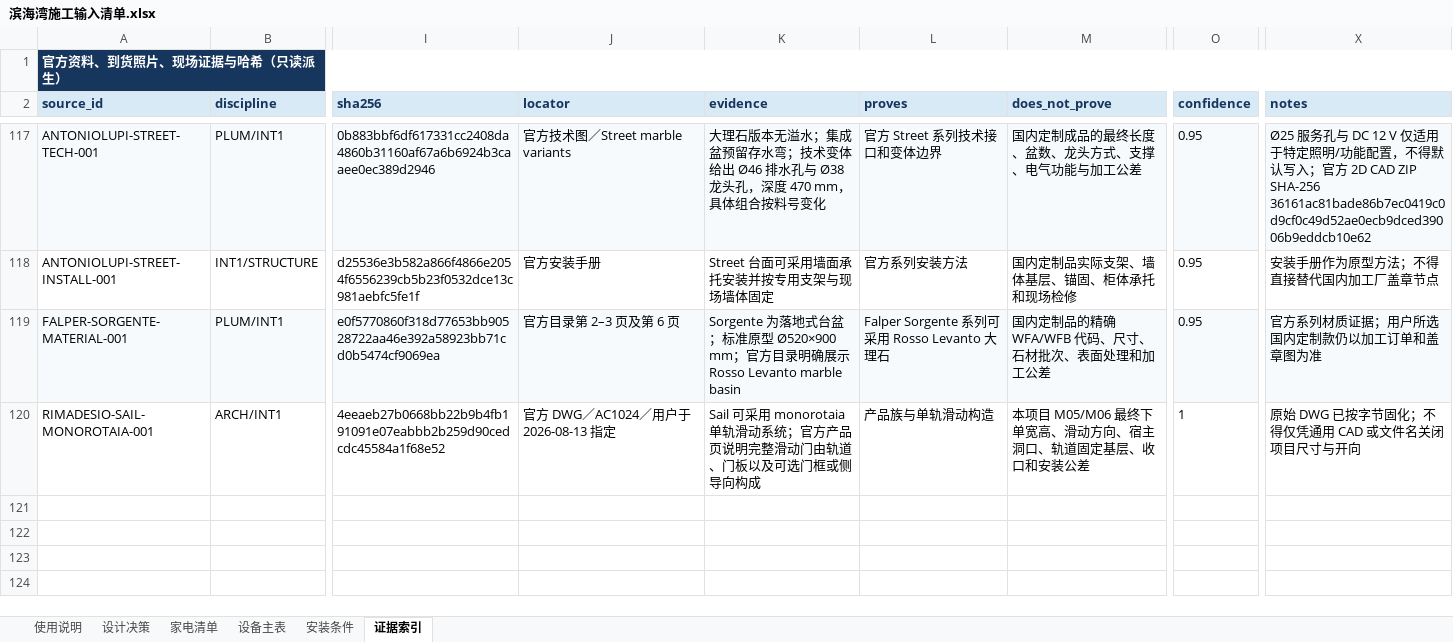
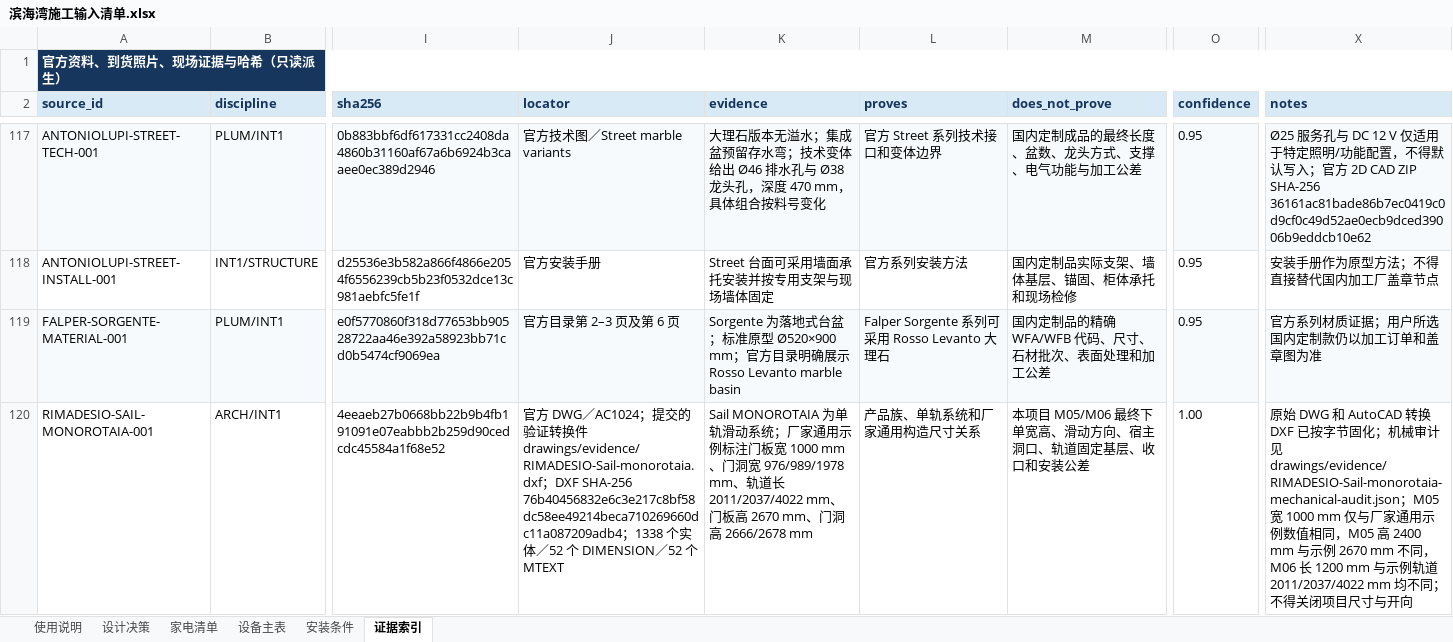
Before and after one commit to Weihan96/2504-GBTB-Yanlord-Zhuhai, an Excel workbook: output/forms/滨海湾施工输入清单.xlsx, sheet 证据索引, drawn as a sheet; only a part is shown, gaps mark what is left out; values as stored, in another font and other column widths than the file's, no borders; table styles not drawn; the diff names each change by its address in the sheet, - before the commit and + after, or states it on an @@ line.

Commit message:
机械核验 Sail 单轨图纸并收紧 A-104 尺寸边界
- 固化官方 DWG 的 ASCII DXF 转换件，机械提取通用示例尺寸并对照 M05/M06；项目名义尺寸与开向继续保持未决。
- A-104、设备证据表和 INT1 投影消费当前证据，同时保持正式 IFC 只读。
- 更新当前 IFC 规模下的回归超时与真源断言；reviewed-candidate、162/162 覆盖和重型几何门通过。

```diff
--- a/output/forms/滨海湾施工输入清单.xlsx (sheet 证据索引)
+++ b/output/forms/滨海湾施工输入清单.xlsx (sheet 证据索引)
-J120 (locator): …DWG／AC1024／用户于 2026-08-13 指定
+J120 (locator): …DWG／AC1024；提交的验证转换件 drawings/evidence/RIMADESIO-Sail-monorotaia.dxf；DXF SHA-256 76b40456832e6c3e217c8bf58dc58ee49214beca710269660dc11a087209adb4；1338 个实体／52 个 DIMENSION／52 个 MTEXT
-K120 (evidence): Sail 可采用 monorotaia 单轨滑动系统；官方产品页说明完整滑动门由轨道、门板以及可选门框或侧导向构成
+K120 (evidence): Sail MONOROTAIA 为单轨滑动系统；厂家通用示例标注门板宽 1000 mm、门洞宽 976/989/1978 mm、轨道长 2011/2037/4022 mm、门板高 2670 mm、门洞高 2666/2678 mm
-L120 (proves): 产品族与单轨滑动构造
+L120 (proves): 产品族、单轨系统和厂家通用构造尺寸关系
-O120 (confidence): 1
+O120 (confidence): 1.00
-X120 (notes): 原始 DWG 已按字节固化；不得仅凭通用 CAD 或文件名关闭项目…
+X120 (notes): 原始 DWG 和 AutoCAD 转换 DXF 已按字节固化；机械审计见 drawings/evidence/RIMADESIO-Sail-monorotaia-mechanical-audit.json；M05 宽 1000 mm 仅与厂家通用示例数值相同，M05 高 2400 mm 与示例 2670 mm 不同，M06 长 1200 mm 与示例轨道 2011/2037/4022 mm 均不同；不得关闭项目…
```
Also changed, not shown: 22 other files.
